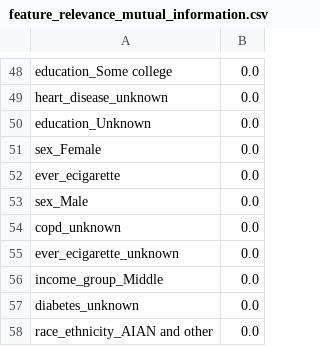
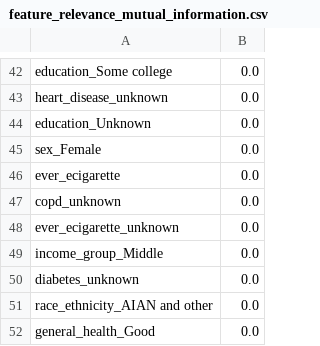
Before and after one commit to ZeinebMegaadi/Lung-cancer-early-detection, a CSV file: reports/tables/feature_relevance_mutual_information.csv, drawn as a sheet; only a part is shown, gaps mark what is left out; the shorter side is filled out with more unchanged rows; the diff covers the shown part only; the diff names each change by its address in the sheet, - before the commit and + after, or states it on an @@ line.

```diff
--- a/reports/tables/feature_relevance_mutual_information.csv
+++ b/reports/tables/feature_relevance_mutual_information.csv
-row 53: sex_Male | 0.0
```
Also changed, not shown: 10 removed rows elsewhere in this file, 12 other files.
